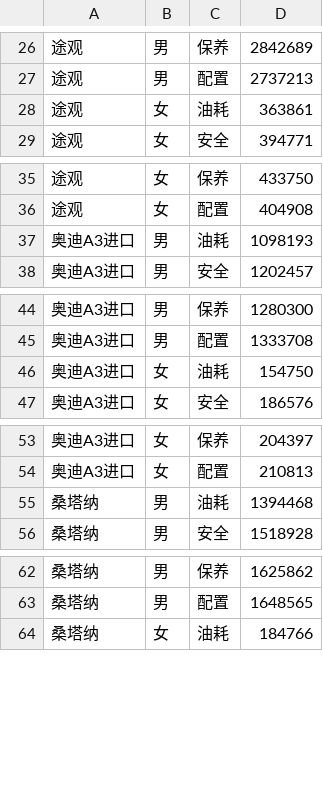
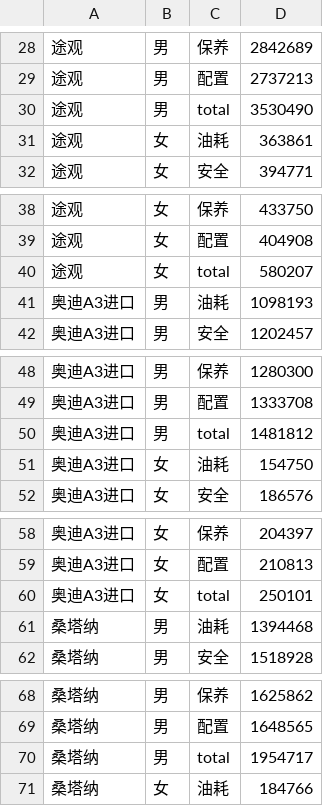
Before and after one commit to orinbai/D3Learning, a CSV file: Data/bw.gender.csv, drawn as a sheet; only a part is shown, gaps mark what is left out; the diff covers the shown part only.

```diff
--- a/Data/bw.gender.csv
+++ b/Data/bw.gender.csv
@@ -27,2 +29,3 @@
 途观,男,配置,2737213
+途观,男,total,3530490
 途观,女,油耗,363861
@@ -36,2 +39,3 @@
 途观,女,配置,404908
+途观,女,total,580207
 奥迪A3进口,男,油耗,1098193
@@ -45,2 +49,3 @@
 奥迪A3进口,男,配置,1333708
+奥迪A3进口,男,total,1481812
 奥迪A3进口,女,油耗,154750
@@ -54,2 +59,3 @@
 奥迪A3进口,女,配置,210813
+奥迪A3进口,女,total,250101
 桑塔纳,男,油耗,1394468
@@ -63,2 +69,3 @@
 桑塔纳,男,配置,1648565
+桑塔纳,男,total,1954717
 桑塔纳,女,油耗,184766
```
Also changed, not shown: 5 added rows and 18 removed rows elsewhere in this file.
